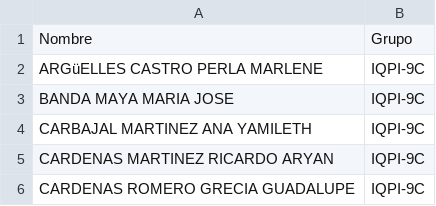
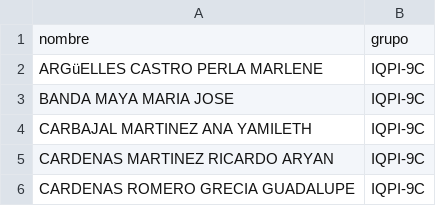
Before and after one commit to ccalderonsalas/asistencia-qr, a CSV file: estudiantes.csv, drawn as a sheet; removed rows and columns are numbered as before the commit, all else as after; the diff names each change by its address in the sheet, - before the commit and + after, or states it on an @@ line.

```diff
--- a/estudiantes.csv
+++ b/estudiantes.csv
-row 1: Nombre | Grupo
+row 1: nombre | grupo
```
Also changed, not shown: 16 other files.
